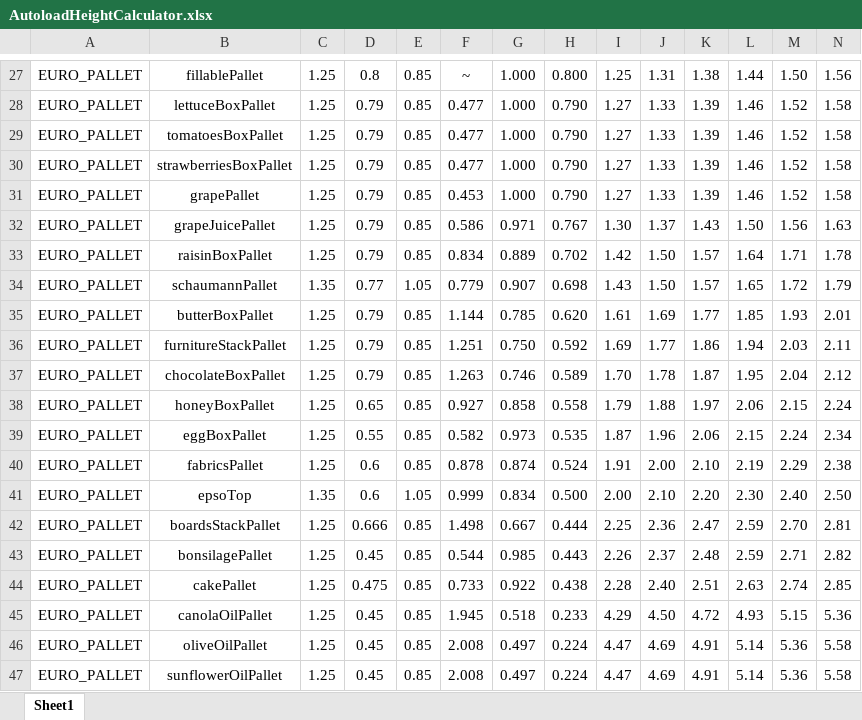
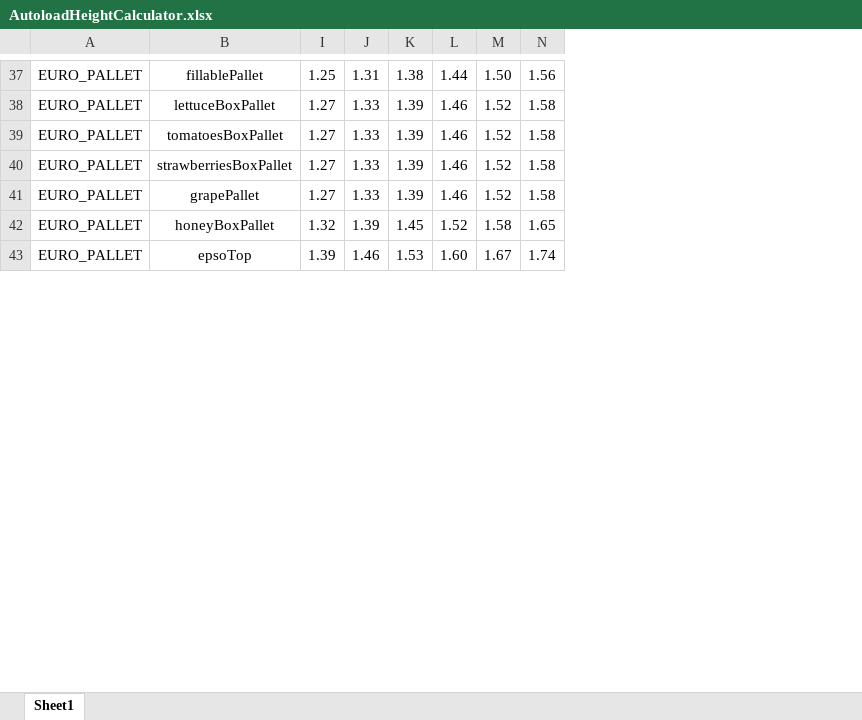
Before and after one commit to loki79uk/FS22_UniversalAutoload, an Excel workbook: AutoloadHeightCalculator.xlsx, sheet Sheet1, drawn as a sheet; only a part is shown, gaps mark what is left out; values as stored, in another font and other column widths than the file's, no borders; conditional formats not drawn; removed rows and columns are numbered as before the commit, all else as after; rows hold the shown columns only; the diff covers the shown part only; the diff names each change by its address in the sheet, - before the commit and + after, or states it on an @@ line.

Commit message:
Candidate 1.2.0.0 release
- Added global option to charge per pallet loaded
- Added no loading when covered/uncovered options (for trailers with covers)
- Added support for Kubota vehicles
- Added multiple loading zones for pickups (to pack around wheel arches)
- Added more debugging text

```diff
--- a/AutoloadHeightCalculator.xlsx (sheet Sheet1)
+++ b/AutoloadHeightCalculator.xlsx (sheet Sheet1)
@@ column C hidden, rows 27-31: all 1.25 @@
@@ column D hidden, rows 27-31: 0.8 | 0.79 | 0.79 | 0.79 | 0.79 @@
@@ column E hidden, rows 27-31: all 0.85 @@
@@ column F hidden, rows 27-31: ~ | 0.477 | 0.477 | 0.477 | 0.453 @@
@@ column G hidden, rows 27-31: all 1.000 @@
@@ column H hidden, rows 27-31: 0.800 | 0.790 | 0.790 | 0.790 | 0.790 @@
-row 32: EURO_PALLET | grapeJuicePallet | 1.25 | 0.79 | 0.85 | 0.586 | 0.971 | 0.767 | 1.30 | 1.37 | 1.43 | 1.50 | 1.56 | 1.63
-row 33: EURO_PALLET | raisinBoxPallet | 1.25 | 0.79 | 0.85 | 0.834 | 0.889 | 0.702 | 1.42 | 1.50 | 1.57 | 1.64 | 1.71 | 1.78
-row 34: EURO_PALLET | schaumannPallet | 1.35 | 0.77 | 1.05 | 0.779 | 0.907 | 0.698 | 1.43 | 1.50 | 1.57 | 1.65 | 1.72 | 1.79
-row 35: EURO_PALLET | butterBoxPallet | 1.25 | 0.79 | 0.85 | 1.144 | 0.785 | 0.620 | 1.61 | 1.69 | 1.77 | 1.85 | 1.93 | 2.01
-row 36: EURO_PALLET | furnitureStackPallet | 1.25 | 0.79 | 0.85 | 1.251 | 0.750 | 0.592 | 1.69 | 1.77 | 1.86 | 1.94 | 2.03 | 2.11
-row 37: EURO_PALLET | chocolateBoxPallet | 1.25 | 0.79 | 0.85 | 1.263 | 0.746 | 0.589 | 1.70 | 1.78 | 1.87 | 1.95 | 2.04 | 2.12
-row 38: EURO_PALLET | honeyBoxPallet | 1.25 | 0.65 | 0.85 | 0.927 | 0.858 | 0.558 | 1.79 | 1.88 | 1.97 | 2.06 | 2.15 | 2.24
-row 39: EURO_PALLET | eggBoxPallet | 1.25 | 0.55 | 0.85 | 0.582 | 0.973 | 0.535 | 1.87 | 1.96 | 2.06 | 2.15 | 2.24 | 2.34
-row 40: EURO_PALLET | fabricsPallet | 1.25 | 0.6 | 0.85 | 0.878 | 0.874 | 0.524 | 1.91 | 2.00 | 2.10 | 2.19 | 2.29 | 2.38
-row 41: EURO_PALLET | epsoTop | 1.35 | 0.6 | 1.05 | 0.999 | 0.834 | 0.500 | 2.00 | 2.10 | 2.20 | 2.30 | 2.40 | 2.50
-row 42: EURO_PALLET | boardsStackPallet | 1.25 | 0.666 | 0.85 | 1.498 | 0.667 | 0.444 | 2.25 | 2.36 | 2.47 | 2.59 | 2.70 | 2.81
-row 43: EURO_PALLET | bonsilagePallet | 1.25 | 0.45 | 0.85 | 0.544 | 0.985 | 0.443 | 2.26 | 2.37 | 2.48 | 2.59 | 2.71 | 2.82
-row 44: EURO_PALLET | cakePallet | 1.25 | 0.475 | 0.85 | 0.733 | 0.922 | 0.438 | 2.28 | 2.40 | 2.51 | 2.63 | 2.74 | 2.85
-row 45: EURO_PALLET | canolaOilPallet | 1.25 | 0.45 | 0.85 | 1.945 | 0.518 | 0.233 | 4.29 | 4.50 | 4.72 | 4.93 | 5.15 | 5.36
-row 46: EURO_PALLET | oliveOilPallet | 1.25 | 0.45 | 0.85 | 2.008 | 0.497 | 0.224 | 4.47 | 4.69 | 4.91 | 5.14 | 5.36 | 5.58
-row 47: EURO_PALLET | sunflowerOilPallet | 1.25 | 0.45 | 0.85 | 2.008 | 0.497 | 0.224 | 4.47 | 4.69 | 4.91 | 5.14 | 5.36 | 5.58
+row 42: EURO_PALLET | honeyBoxPallet | 1.32 | 1.39 | 1.45 | 1.52 | 1.58 | 1.65
+row 43: EURO_PALLET | epsoTop | 1.39 | 1.46 | 1.53 | 1.60 | 1.67 | 1.74
```
Also changed, not shown: 18 added rows and 4 removed rows elsewhere in this sheet, formulas that keep their value, hidden cells, 5 other files.
